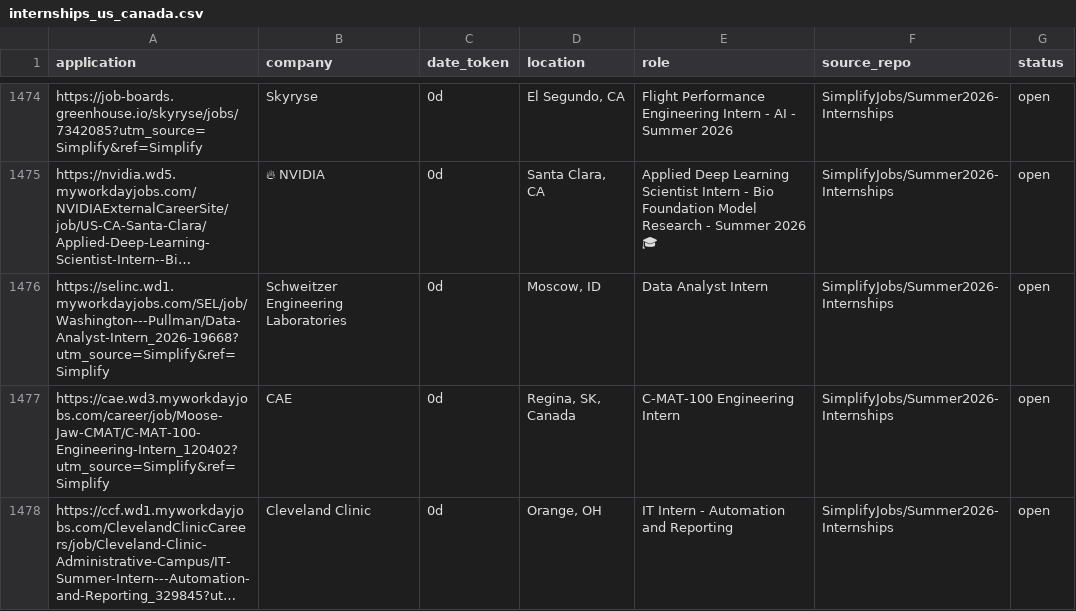
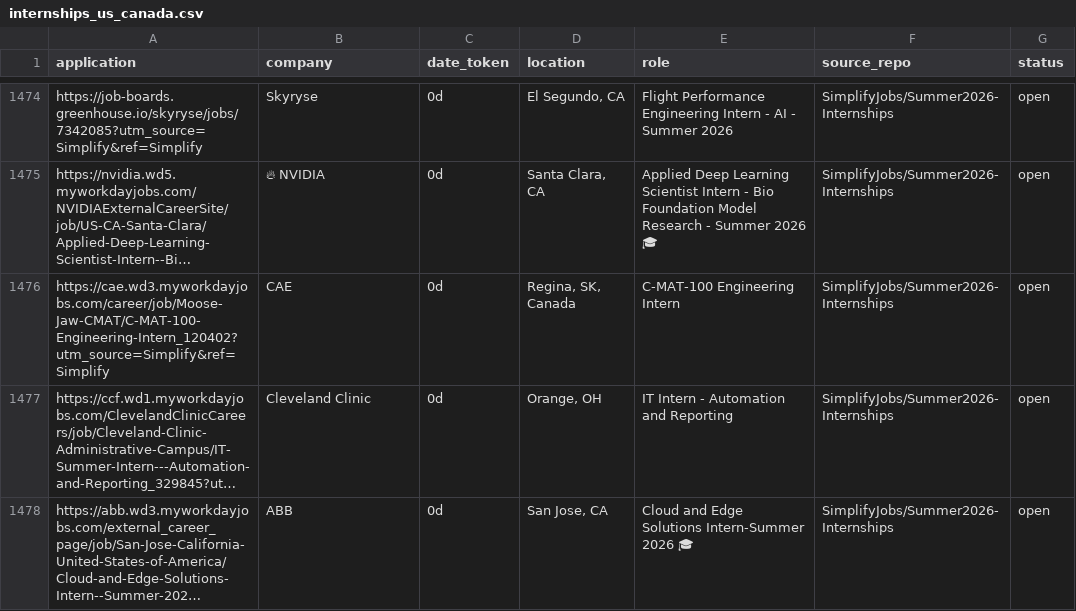
Before and after one commit to vats98754/job-fetcher, a CSV file: internships_us_canada.csv, drawn as a sheet; only a part is shown, gaps mark what is left out; the shorter side is filled out with more unchanged rows; long unchanged cells end in …; the diff covers the shown part only; the diff names each change by its address in the sheet, - before the commit and + after, or states it on an @@ line.

```diff
--- a/internships_us_canada.csv
+++ b/internships_us_canada.csv
-row 1476: https://selinc.wd1.myworkdayjobs.com/SEL/job/Washington---Pullman/Data-Analyst-Intern_2026-19668?utm_source=Simplify&ref=Simplify | Schweitzer Engineering Laboratories | 0d | Moscow, ID | Data Analyst Intern | SimplifyJobs/Summer2026-Internships | open
```
Also changed, not shown: 4 removed rows elsewhere in this file.
